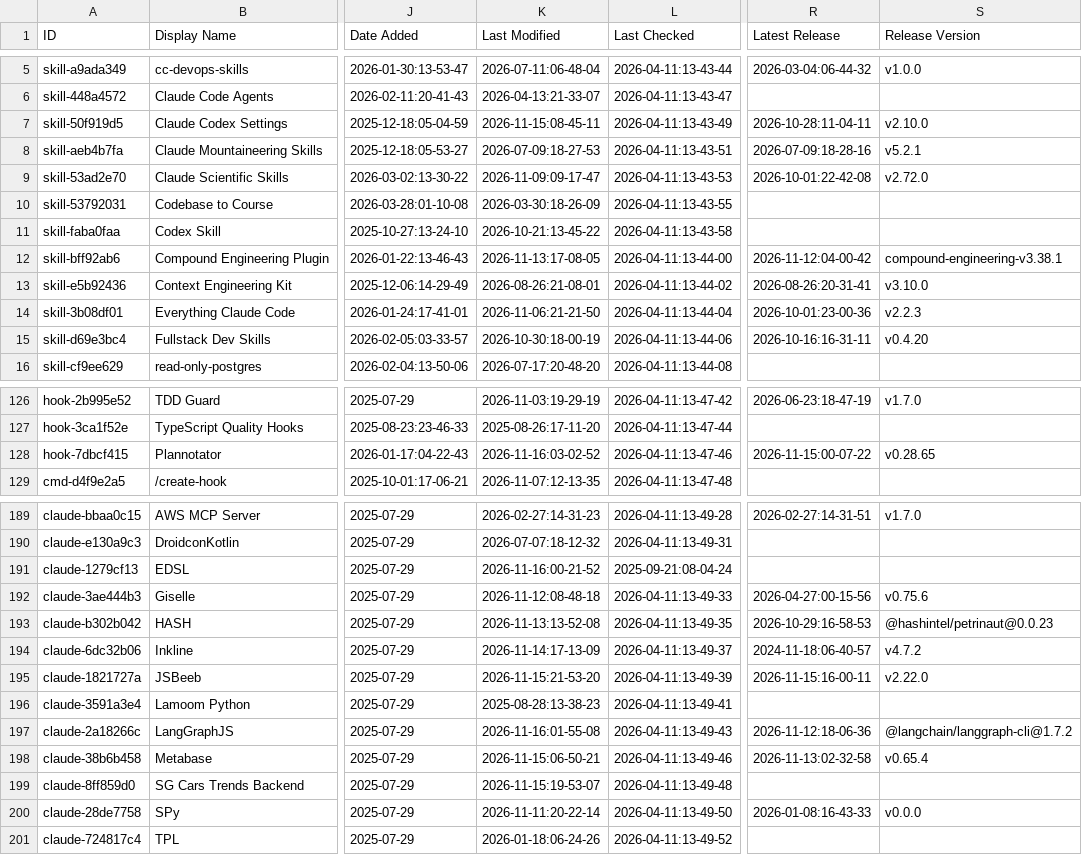
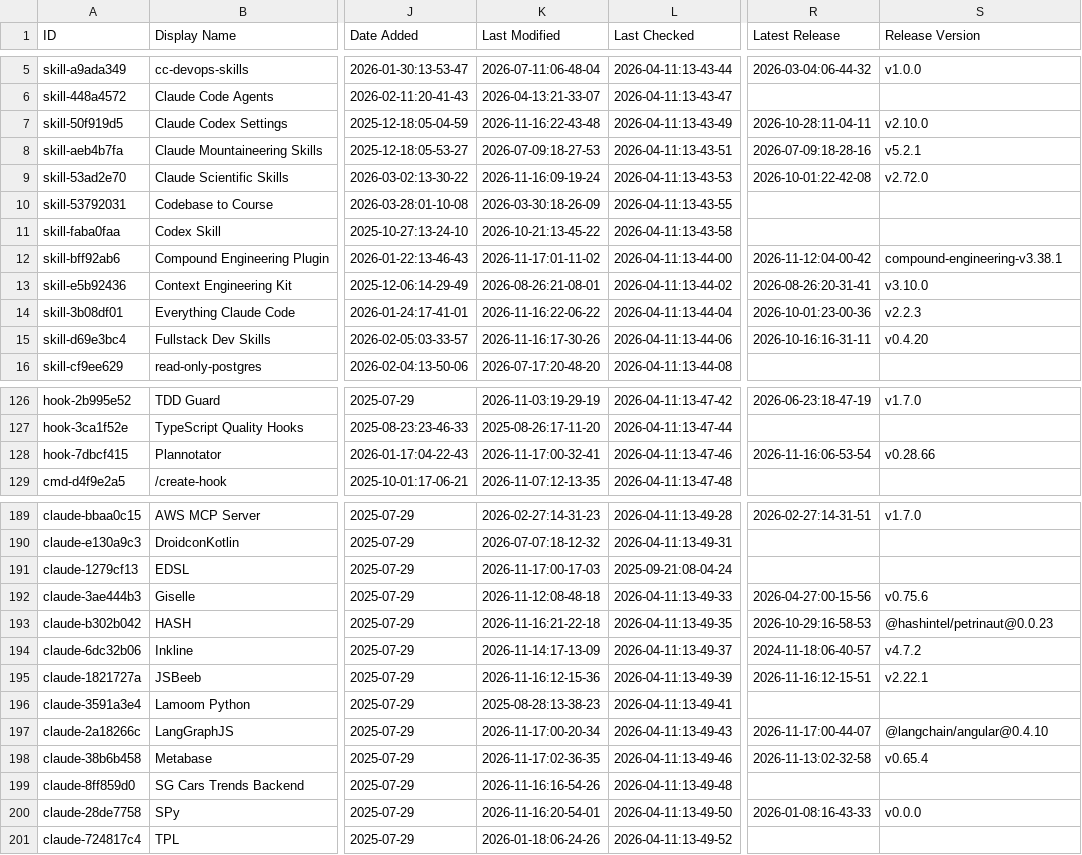
Before and after one commit to g2goose/awesome-claude-code, a CSV file: THE_RESOURCES_TABLE.csv, drawn as a sheet; only a part is shown, gaps mark what is left out; the diff covers the shown part only; the diff names each change by its address in the sheet, - before the commit and + after, or states it on an @@ line.

```diff
--- a/THE_RESOURCES_TABLE.csv
+++ b/THE_RESOURCES_TABLE.csv
-K7 (Last Modified): 2026-11-15:08-45-11
+K7 (Last Modified): 2026-11-16:22-43-48
-K9 (Last Modified): 2026-11-09:09-17-47
+K9 (Last Modified): 2026-11-16:09-19-24
-K12 (Last Modified): 2026-11-13:17-08-05
+K12 (Last Modified): 2026-11-17:01-11-02
-K14 (Last Modified): 2026-11-06:21-21-50
+K14 (Last Modified): 2026-11-16:22-06-22
-K15 (Last Modified): 2026-10-30:18-00-19
+K15 (Last Modified): 2026-11-16:17-30-26
-K128 (Last Modified): 2026-11-16:03-02-52
+K128 (Last Modified): 2026-11-17:00-32-41
-R128 (Latest Release): 2026-11-15:00-07-22
+R128 (Latest Release): 2026-11-16:06-53-54
-S128 (Release Version): v0.28.65
+S128 (Release Version): v0.28.66
-K191 (Last Modified): 2026-11-16:00-21-52
+K191 (Last Modified): 2026-11-17:00-17-03
-K193 (Last Modified): 2026-11-13:13-52-08
+K193 (Last Modified): 2026-11-16:21-22-18
-K195 (Last Modified): 2026-11-15:21-53-20
+K195 (Last Modified): 2026-11-16:12-15-36
-R195 (Latest Release): 2026-11-15:16-00-11
+R195 (Latest Release): 2026-11-16:12-15-51
-S195 (Release Version): v2.22.0
+S195 (Release Version): v2.22.1
-K197 (Last Modified): 2026-11-16:01-55-08
+K197 (Last Modified): 2026-11-17:00-20-34
-R197 (Latest Release): 2026-11-12:18-06-36
+R197 (Latest Release): 2026-11-17:00-44-07
-S197 (Release Version): @langchain/langgraph-cli@1.7.2
+S197 (Release Version): @langchain/angular@0.4.10
-K198 (Last Modified): 2026-11-15:06-50-21
+K198 (Last Modified): 2026-11-17:02-36-35
-K199 (Last Modified): 2026-11-15:19-53-07
+K199 (Last Modified): 2026-11-16:16-54-26
-K200 (Last Modified): 2026-11-11:20-22-14
+K200 (Last Modified): 2026-11-16:20-54-01
```
Also changed, not shown: 26 edited cells elsewhere in this file.
